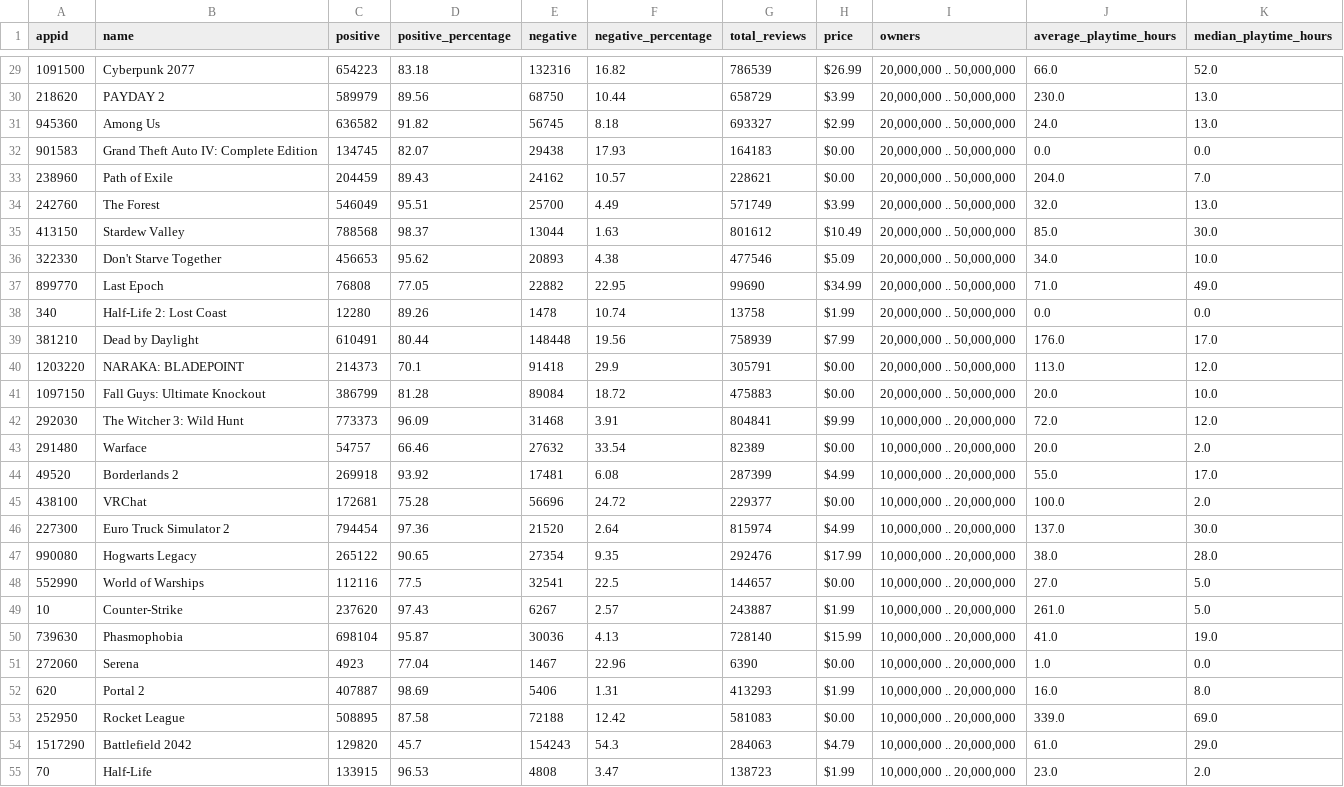
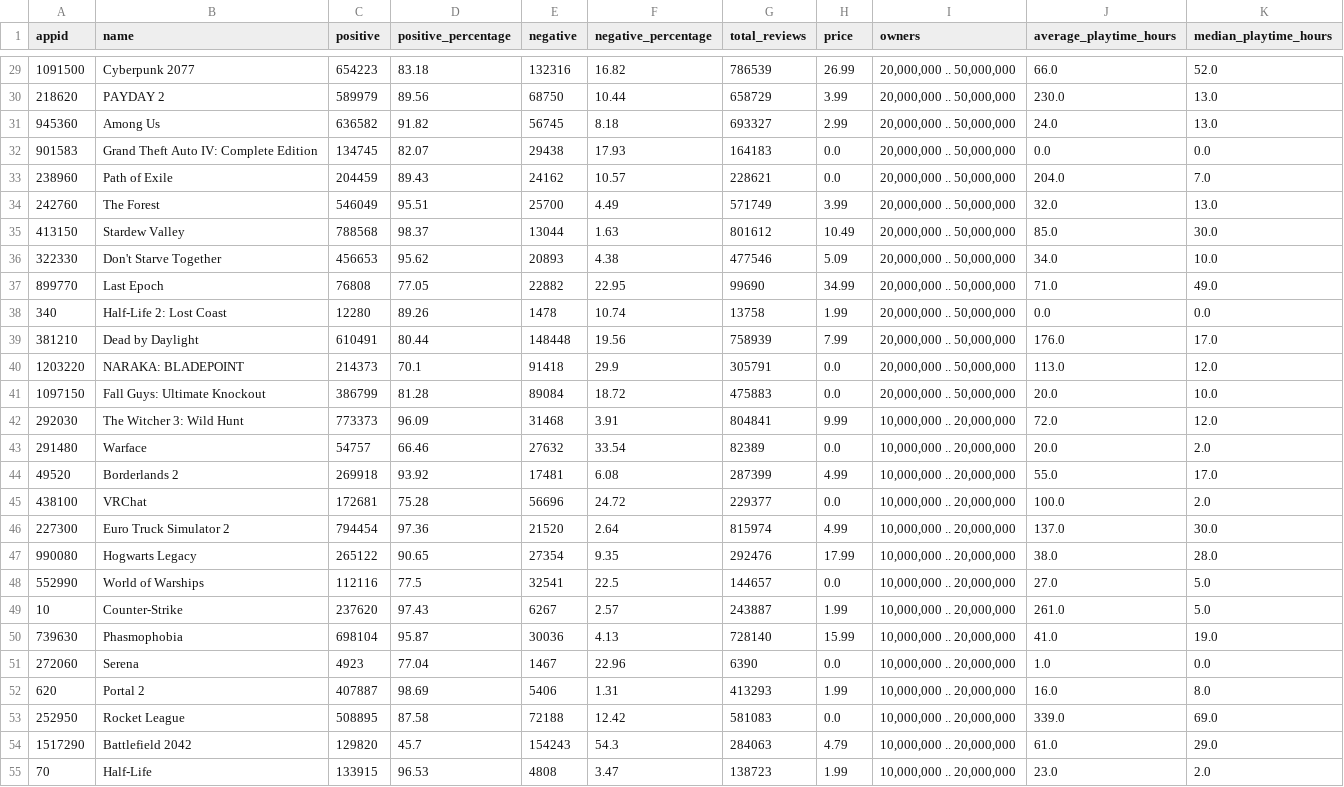
Before and after one commit to egapay/steam-game-analysis, a CSV file: topgames.csv, drawn as a sheet; only a part is shown, gaps mark what is left out; the diff covers the shown part only.

```diff
--- a/topgames.csv
+++ b/topgames.csv
@@ -29,27 +29,27 @@ appid,name,positive,positive_percentage,negative,negative_percentage,total_revie
-1091500,Cyberpunk 2077,654223,83.18,132316,16.82,786539,$26.99,"20,000,000 .. 50,000,000",66.0,52.0
-218620,PAYDAY 2,589979,89.56,68750,10.44,658729,$3.99,"20,000,000 .. 50,000,000",230.0,13.0
-945360,Among Us,636582,91.82,56745,8.18,693327,$2.99,"20,000,000 .. 50,000,000",24.0,13.0
-901583,Grand Theft Auto IV: Complete Edition,134745,82.07,29438,17.93,164183,$0.00,"20,000,000 .. 50,000,000",0.0,0.0
-238960,Path of Exile,204459,89.43,24162,10.57,228621,$0.00,"20,000,000 .. 50,000,000",204.0,7.0
-242760,The Forest,546049,95.51,25700,4.49,571749,$3.99,"20,000,000 .. 50,000,000",32.0,13.0
-413150,Stardew Valley,788568,98.37,13044,1.63,801612,$10.49,"20,000,000 .. 50,000,000",85.0,30.0
-322330,Don't Starve Together,456653,95.62,20893,4.38,477546,$5.09,"20,000,000 .. 50,000,000",34.0,10.0
-899770,Last Epoch,76808,77.05,22882,22.95,99690,$34.99,"20,000,000 .. 50,000,000",71.0,49.0
-340,Half-Life 2: Lost Coast,12280,89.26,1478,10.74,13758,$1.99,"20,000,000 .. 50,000,000",0.0,0.0
-381210,Dead by Daylight,610491,80.44,148448,19.56,758939,$7.99,"20,000,000 .. 50,000,000",176.0,17.0
-1203220,NARAKA: BLADEPOINT,214373,70.1,91418,29.9,305791,$0.00,"20,000,000 .. 50,000,000",113.0,12.0
-1097150,Fall Guys: Ultimate Knockout,386799,81.28,89084,18.72,475883,$0.00,"20,000,000 .. 50,000,000",20.0,10.0
-292030,The Witcher 3: Wild Hunt,773373,96.09,31468,3.91,804841,$9.99,"10,000,000 .. 20,000,000",72.0,12.0
-291480,Warface,54757,66.46,27632,33.54,82389,$0.00,"10,000,000 .. 20,000,000",20.0,2.0
-49520,Borderlands 2,269918,93.92,17481,6.08,287399,$4.99,"10,000,000 .. 20,000,000",55.0,17.0
-438100,VRChat,172681,75.28,56696,24.72,229377,$0.00,"10,000,000 .. 20,000,000",100.0,2.0
-227300,Euro Truck Simulator 2,794454,97.36,21520,2.64,815974,$4.99,"10,000,000 .. 20,000,000",137.0,30.0
-990080,Hogwarts Legacy,265122,90.65,27354,9.35,292476,$17.99,"10,000,000 .. 20,000,000",38.0,28.0
-552990,World of Warships,112116,77.5,32541,22.5,144657,$0.00,"10,000,000 .. 20,000,000",27.0,5.0
-10,Counter-Strike,237620,97.43,6267,2.57,243887,$1.99,"10,000,000 .. 20,000,000",261.0,5.0
-739630,Phasmophobia,698104,95.87,30036,4.13,728140,$15.99,"10,000,000 .. 20,000,000",41.0,19.0
-272060,Serena,4923,77.04,1467,22.96,6390,$0.00,"10,000,000 .. 20,000,000",1.0,0.0
-620,Portal 2,407887,98.69,5406,1.31,413293,$1.99,"10,000,000 .. 20,000,000",16.0,8.0
-252950,Rocket League,508895,87.58,72188,12.42,581083,$0.00,"10,000,000 .. 20,000,000",339.0,69.0
-1517290,Battlefield 2042,129820,45.7,154243,54.3,284063,$4.79,"10,000,000 .. 20,000,000",61.0,29.0
-70,Half-Life,133915,96.53,4808,3.47,138723,$1.99,"10,000,000 .. 20,000,000",23.0,2.0
+1091500,Cyberpunk 2077,654223,83.18,132316,16.82,786539,26.99,"20,000,000 .. 50,000,000",66.0,52.0
+218620,PAYDAY 2,589979,89.56,68750,10.44,658729,3.99,"20,000,000 .. 50,000,000",230.0,13.0
+945360,Among Us,636582,91.82,56745,8.18,693327,2.99,"20,000,000 .. 50,000,000",24.0,13.0
+901583,Grand Theft Auto IV: Complete Edition,134745,82.07,29438,17.93,164183,0.0,"20,000,000 .. 50,000,000",0.0,0.0
+238960,Path of Exile,204459,89.43,24162,10.57,228621,0.0,"20,000,000 .. 50,000,000",204.0,7.0
+242760,The Forest,546049,95.51,25700,4.49,571749,3.99,"20,000,000 .. 50,000,000",32.0,13.0
+413150,Stardew Valley,788568,98.37,13044,1.63,801612,10.49,"20,000,000 .. 50,000,000",85.0,30.0
+322330,Don't Starve Together,456653,95.62,20893,4.38,477546,5.09,"20,000,000 .. 50,000,000",34.0,10.0
+899770,Last Epoch,76808,77.05,22882,22.95,99690,34.99,"20,000,000 .. 50,000,000",71.0,49.0
+340,Half-Life 2: Lost Coast,12280,89.26,1478,10.74,13758,1.99,"20,000,000 .. 50,000,000",0.0,0.0
+381210,Dead by Daylight,610491,80.44,148448,19.56,758939,7.99,"20,000,000 .. 50,000,000",176.0,17.0
+1203220,NARAKA: BLADEPOINT,214373,70.1,91418,29.9,305791,0.0,"20,000,000 .. 50,000,000",113.0,12.0
+1097150,Fall Guys: Ultimate Knockout,386799,81.28,89084,18.72,475883,0.0,"20,000,000 .. 50,000,000",20.0,10.0
+292030,The Witcher 3: Wild Hunt,773373,96.09,31468,3.91,804841,9.99,"10,000,000 .. 20,000,000",72.0,12.0
+291480,Warface,54757,66.46,27632,33.54,82389,0.0,"10,000,000 .. 20,000,000",20.0,2.0
+49520,Borderlands 2,269918,93.92,17481,6.08,287399,4.99,"10,000,000 .. 20,000,000",55.0,17.0
+438100,VRChat,172681,75.28,56696,24.72,229377,0.0,"10,000,000 .. 20,000,000",100.0,2.0
+227300,Euro Truck Simulator 2,794454,97.36,21520,2.64,815974,4.99,"10,000,000 .. 20,000,000",137.0,30.0
+990080,Hogwarts Legacy,265122,90.65,27354,9.35,292476,17.99,"10,000,000 .. 20,000,000",38.0,28.0
+552990,World of Warships,112116,77.5,32541,22.5,144657,0.0,"10,000,000 .. 20,000,000",27.0,5.0
+10,Counter-Strike,237620,97.43,6267,2.57,243887,1.99,"10,000,000 .. 20,000,000",261.0,5.0
+739630,Phasmophobia,698104,95.87,30036,4.13,728140,15.99,"10,000,000 .. 20,000,000",41.0,19.0
+272060,Serena,4923,77.04,1467,22.96,6390,0.0,"10,000,000 .. 20,000,000",1.0,0.0
+620,Portal 2,407887,98.69,5406,1.31,413293,1.99,"10,000,000 .. 20,000,000",16.0,8.0
+252950,Rocket League,508895,87.58,72188,12.42,581083,0.0,"10,000,000 .. 20,000,000",339.0,69.0
+1517290,Battlefield 2042,129820,45.7,154243,54.3,284063,4.79,"10,000,000 .. 20,000,000",61.0,29.0
+70,Half-Life,133915,96.53,4808,3.47,138723,1.99,"10,000,000 .. 20,000,000",23.0,2.0
```
Also changed, not shown: 73 edited cells elsewhere in this file, 6 other files.
